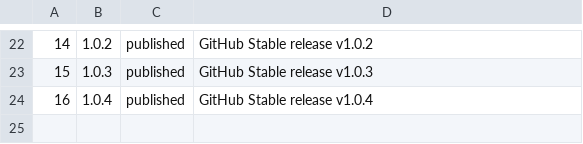
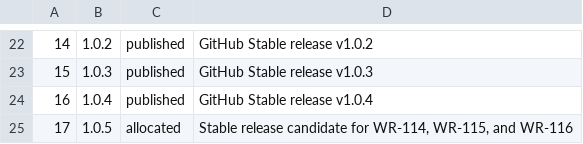
Before and after one commit to AppRanger/windowranger, a TSV file: config/release-builds.tsv, drawn as a sheet; only a part is shown, gaps mark what is left out; the diff names each change by its address in the sheet, - before the commit and + after, or states it on an @@ line.

Commit message:
Prepare WindowRanger 1.0.5 release

```diff
--- a/config/release-builds.tsv
+++ b/config/release-builds.tsv
+row 25: 17 | 1.0.5 | allocated | Stable release candidate for WR-114, WR-115, and WR-116
```
Also changed, not shown: 2 other files.
